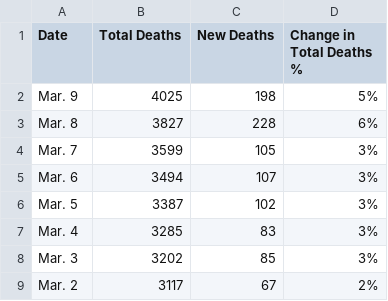
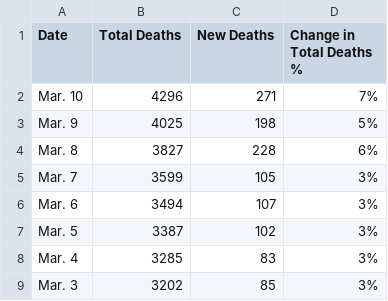
Before and after one commit to rudrioza/Corona-Virus, a CSV file: deathData.csv, drawn as a sheet; only a part is shown; the shorter side is filled out with more unchanged rows.

```diff
--- a/deathData.csv
+++ b/deathData.csv
@@ -1,2 +1,3 @@
 "Date","Total Deaths","New Deaths","Change in Total Deaths %"
+"Mar. 10","4296","271","7%"
 "Mar. 9","4025","198","5%"
```
Also changed, not shown: 1 other file.
